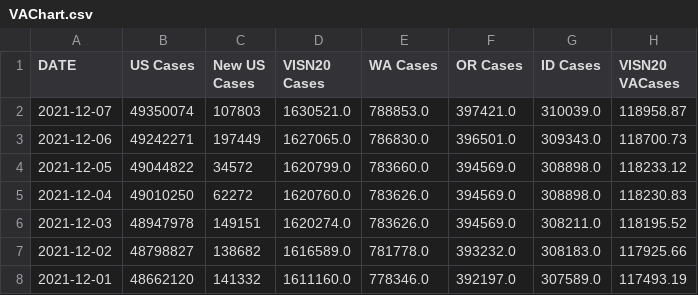
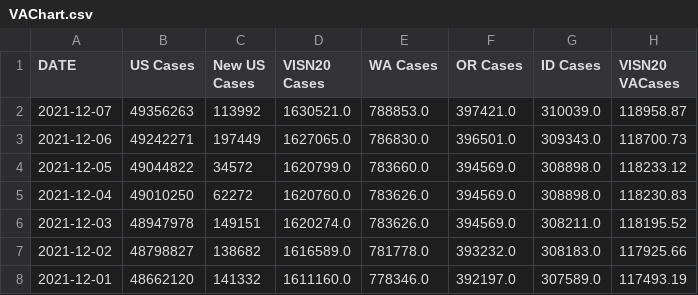
Before and after one commit to lrborrell/CCT_COVID-Monitoring, a CSV file: VAChart.csv, drawn as a sheet; only a part is shown; the diff names each change by its address in the sheet, - before the commit and + after, or states it on an @@ line.

```diff
--- a/VAChart.csv
+++ b/VAChart.csv
-B2 (US Cases): 49350074
+B2 (US Cases): 49356263
-C2 (New US Cases): 107803
+C2 (New US Cases): 113992
```
Also changed, not shown: CCTVAChart3.csv.
